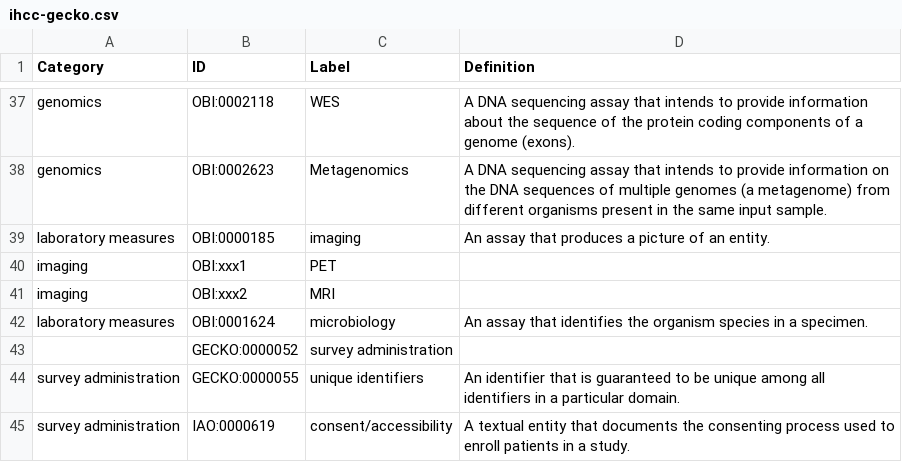
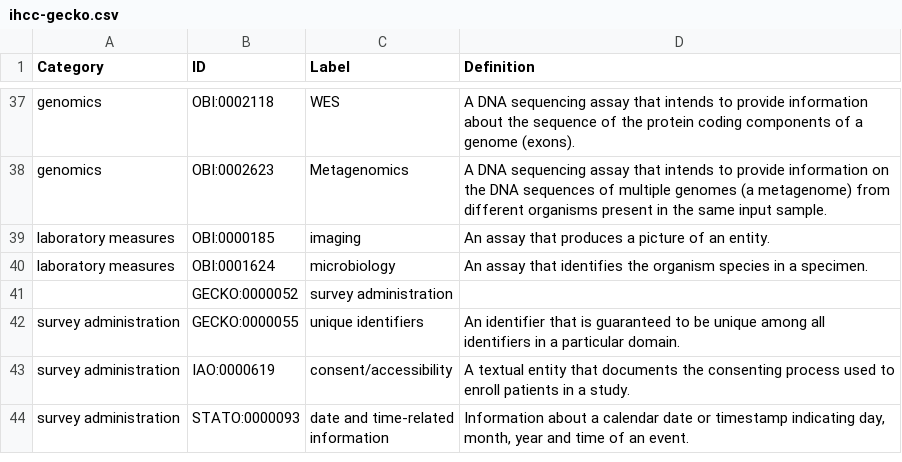
Before and after one commit to IHCC-cohorts/GECKO, a CSV file: views/ihcc-gecko.csv, drawn as a sheet; only a part is shown, gaps mark what is left out; the shorter side is filled out with more unchanged rows.

```diff
--- a/views/ihcc-gecko.csv
+++ b/views/ihcc-gecko.csv
@@ -39,4 +39,2 @@ genomics,OBI:0002623,Metagenomics,A DNA sequencing assay that intends to provide
 laboratory measures,OBI:0000185,imaging,An assay that produces a picture of an entity.
-imaging,OBI:xxx1,PET,
-imaging,OBI:xxx2,MRI,
 laboratory measures,OBI:0001624,microbiology,An assay that identifies the organism species in a specimen.
```
Also changed, not shown: src/ontology/templates/external.tsv, src/ontology/templates/index.tsv, 2 other files.
